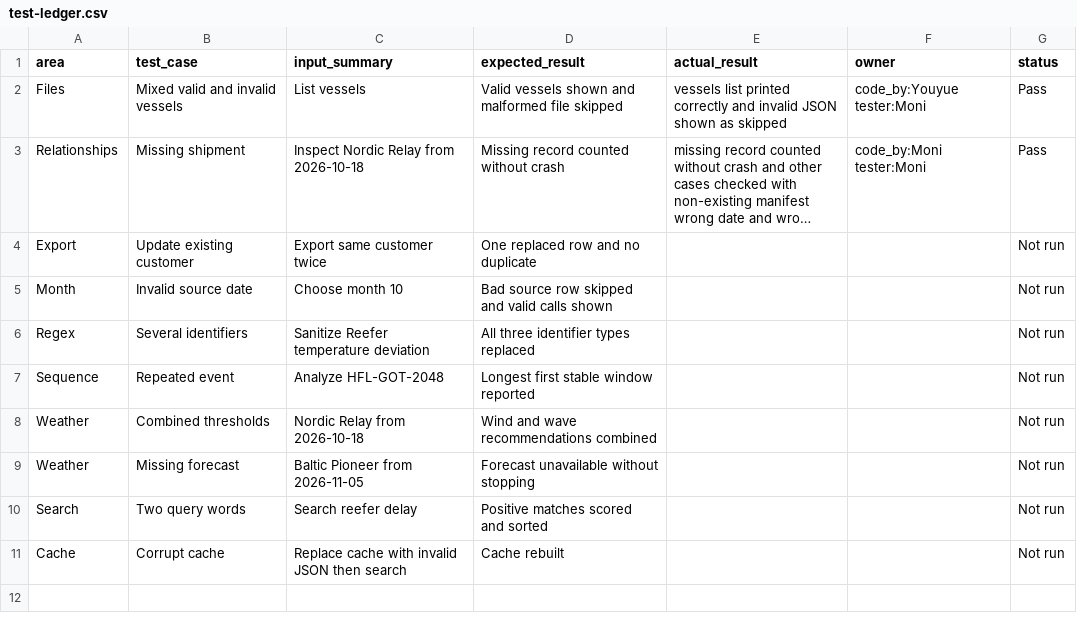
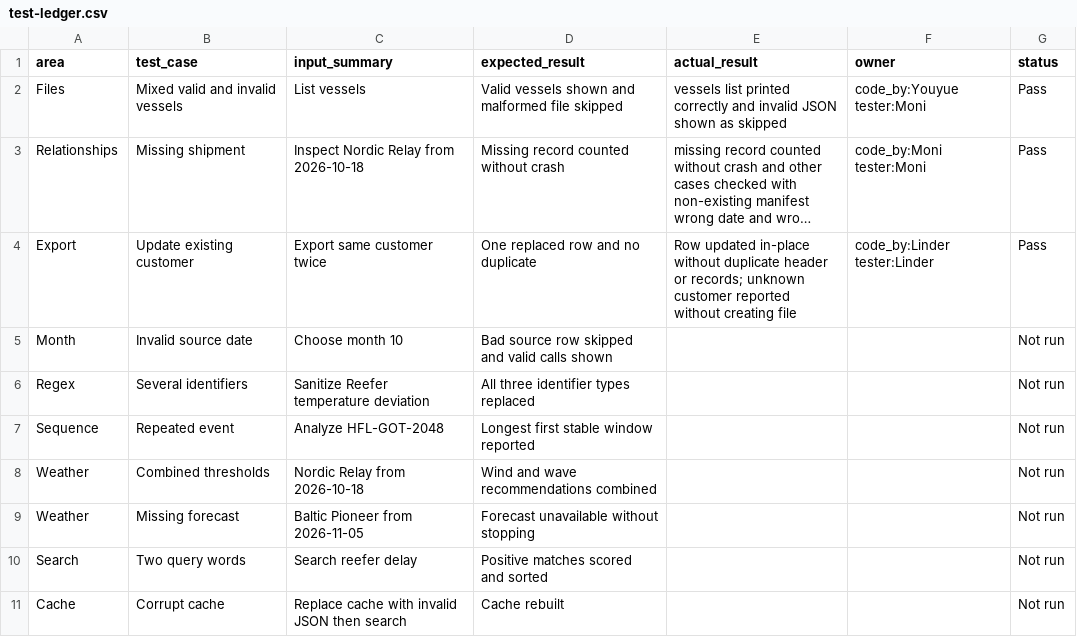
Before and after one commit to lindersem/Assignment-2, a CSV file: test-ledger.csv, drawn as a sheet; long unchanged cells end in …; the diff names each change by its address in the sheet, - before the commit and + after, or states it on an @@ line.

Commit message:
Linder-task 4 and tests

```diff
--- a/test-ledger.csv
+++ b/test-ledger.csv
-E4 (actual_result): (empty)
+E4 (actual_result): Row updated in-place without duplicate header or records; unknown customer reported without creating file
-F4 (owner): (empty)
+F4 (owner): code_by:Linder tester:Linder
-G4 (status): Not run
+G4 (status): Pass
```
Also changed, not shown: 3 other files.
